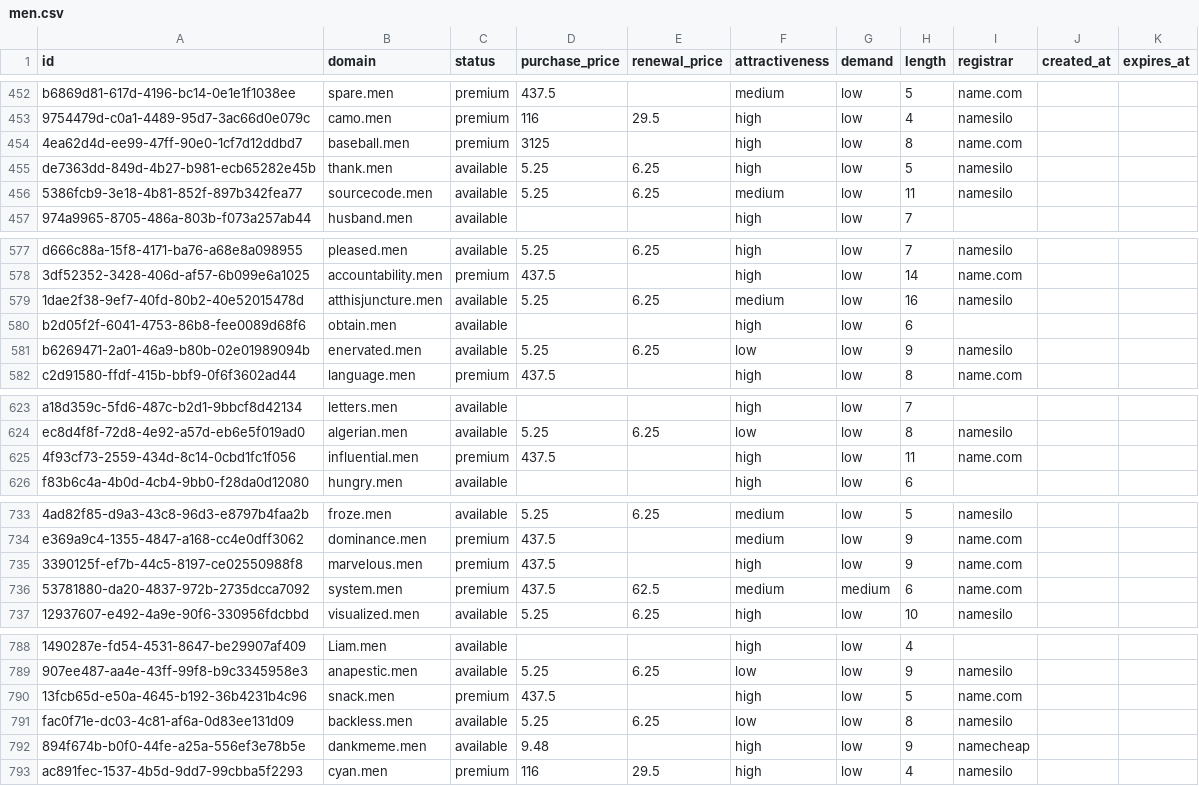
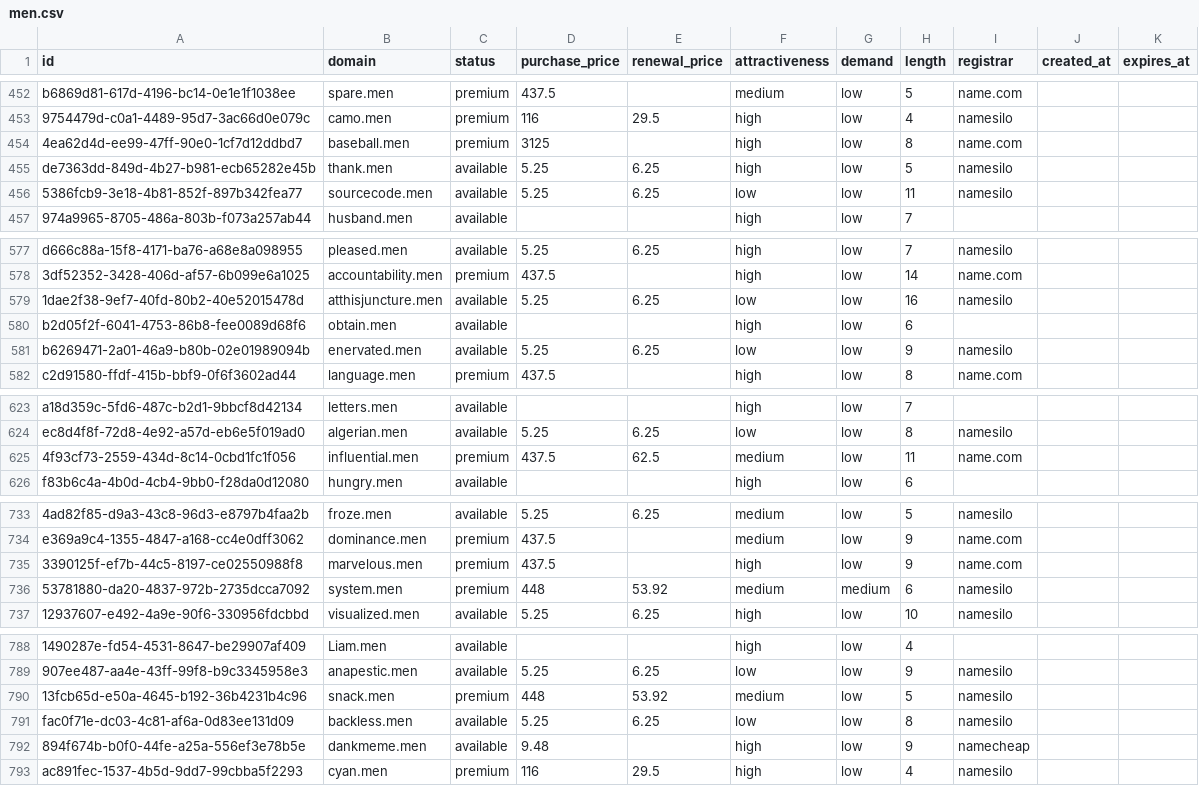
Before and after one commit to UniqueDomains/men-oneword-domains, a CSV file: men.csv, drawn as a sheet; only a part is shown, gaps mark what is left out; the diff names each change by its address in the sheet, - before the commit and + after, or states it on an @@ line.

Commit message:
Domains update

```diff
--- a/men.csv
+++ b/men.csv
-F456 (attractiveness): medium
+F456 (attractiveness): low
-F579 (attractiveness): medium
+F579 (attractiveness): low
-E625 (renewal_price): (empty)
+E625 (renewal_price): 62.5
-F625 (attractiveness): high
+F625 (attractiveness): medium
-D736 (purchase_price): 437.5
+D736 (purchase_price): 448
-E736 (renewal_price): 62.5
+E736 (renewal_price): 53.92
-I736 (registrar): name.com
+I736 (registrar): namesilo
-D790 (purchase_price): 437.5
+D790 (purchase_price): 448
-E790 (renewal_price): (empty)
+E790 (renewal_price): 53.92
-F790 (attractiveness): high
+F790 (attractiveness): medium
-I790 (registrar): name.com
+I790 (registrar): namesilo
```
Also changed, not shown: 4 other files.
